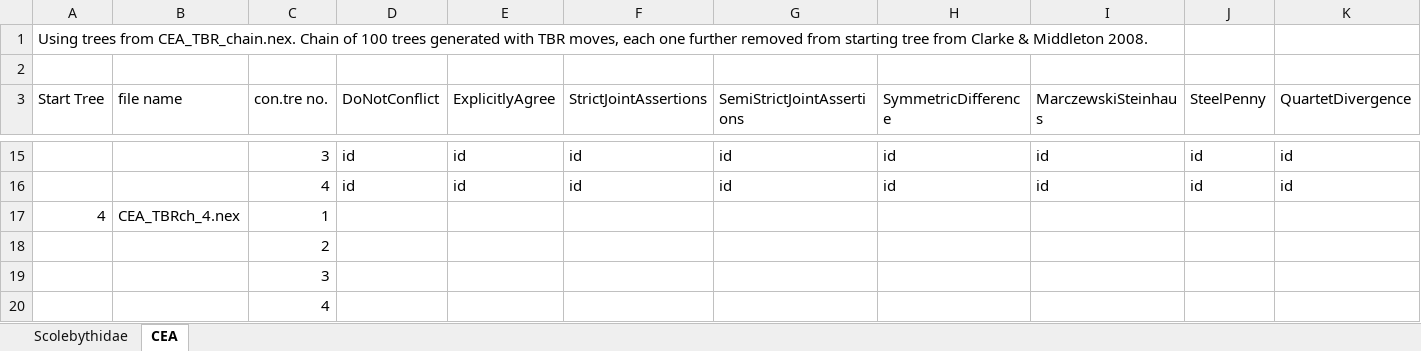
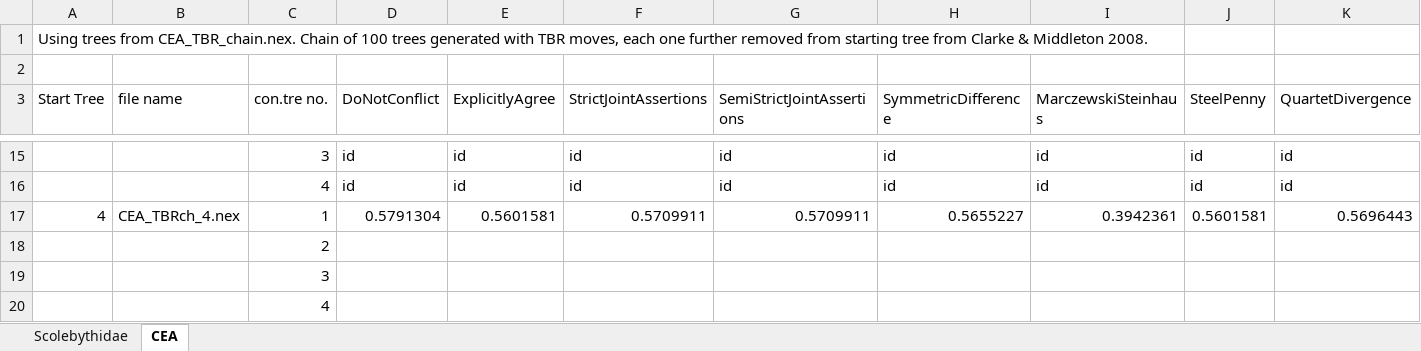
Before and after one commit to smf541/Partitioning_Strategies, an Excel workbook: mutations/TreeComparisonsQuartet.xlsx, sheet CEA, drawn as a sheet; only a part is shown, gaps mark what is left out; values as stored, in another font and other column widths than the file's, no borders; removed rows and columns are numbered as before the commit, all else as after; the diff names each change by its address in the sheet, - before the commit and + after, or states it on an @@ line.

```diff
--- a/mutations/TreeComparisonsQuartet.xlsx (sheet CEA)
+++ b/mutations/TreeComparisonsQuartet.xlsx (sheet CEA)
-row 17: 4 | CEA_TBRch_4.nex | 1
+row 17: 4 | CEA_TBRch_4.nex | 1 | 0.5791304 | 0.5601581 | 0.5709911 | 0.5709911 | 0.5655227 | 0.3942361 | 0.5601581 | 0.5696443
```
Also changed, not shown: RunParameters.xlsx, 14 other files.
